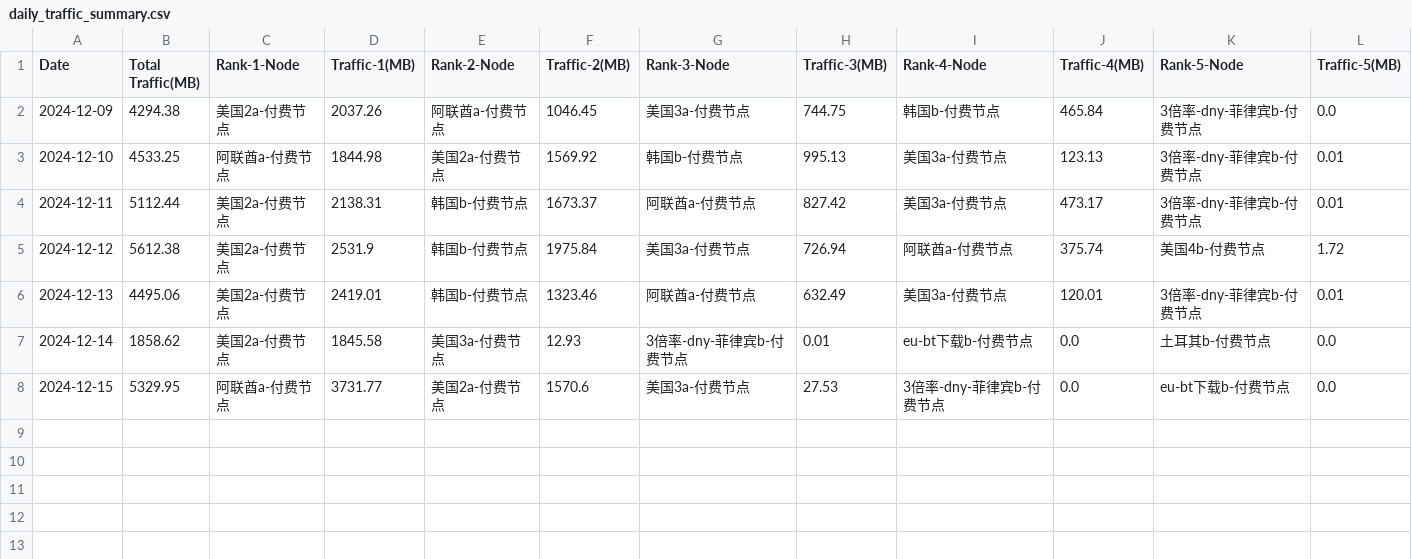
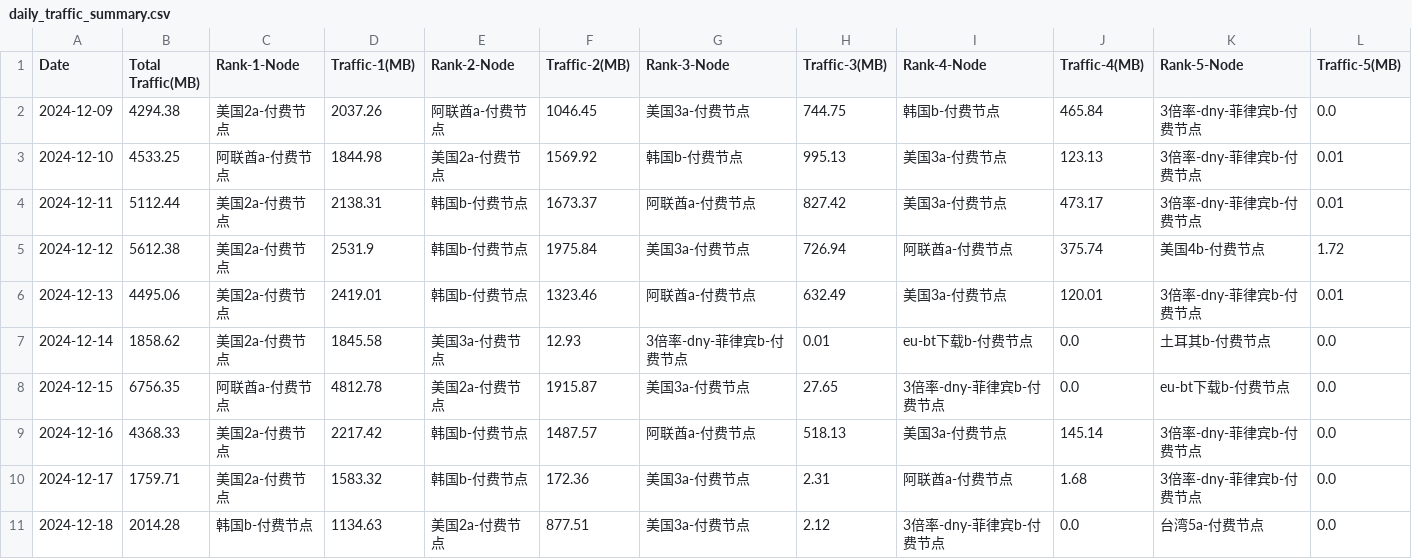
Before and after one commit to Linguage/Open-Learning, a CSV file: Projects/VPN_data_statistics/output_csv_folder/daily_traffic_summary.csv, drawn as a sheet.

```diff
--- a/Projects/VPN_data_statistics/output_csv_folder/daily_traffic_summary.csv
+++ b/Projects/VPN_data_statistics/output_csv_folder/daily_traffic_summary.csv
@@ -7,2 +7,5 @@ Date,Total Traffic(MB),Rank-1-Node,Traffic-1(MB),Rank-2-Node,Traffic-2(MB),Rank-
 2024-12-14,1858.62,美国2a-付费节点,1845.58,美国3a-付费节点,12.93,3倍率-dny-菲律宾b-付费节点,0.01,eu-bt下载b-付费节点,0.0,土耳其b-付费节点,0.0
-2024-12-15,5329.95,阿联酋a-付费节点,3731.77,美国2a-付费节点,1570.6,美国3a-付费节点,27.53,3倍率-dny-菲律宾b-付费节点,0.0,eu-bt下载b-付费节点,0.0
+2024-12-15,6756.35,阿联酋a-付费节点,4812.78,美国2a-付费节点,1915.87,美国3a-付费节点,27.65,3倍率-dny-菲律宾b-付费节点,0.0,eu-bt下载b-付费节点,0.0
+2024-12-16,4368.33,美国2a-付费节点,2217.42,韩国b-付费节点,1487.57,阿联酋a-付费节点,518.13,美国3a-付费节点,145.14,3倍率-dny-菲律宾b-付费节点,0.0
+2024-12-17,1759.71,美国2a-付费节点,1583.32,韩国b-付费节点,172.36,美国3a-付费节点,2.31,阿联酋a-付费节点,1.68,3倍率-dny-菲律宾b-付费节点,0.0
+2024-12-18,2014.28,韩国b-付费节点,1134.63,美国2a-付费节点,877.51,美国3a-付费节点,2.12,3倍率-dny-菲律宾b-付费节点,0.0,台湾5a-付费节点,0.0
```
Also changed, not shown: Projects/VPN_data_statistics/output_csv_folder/sorted_traffic_summary.csv, Projects/VPN_data_statistics/output_csv_folder/traffic_summary.csv, 2 other files.
